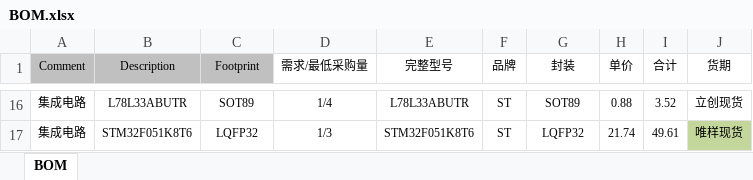
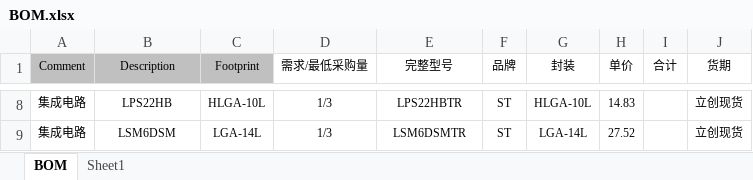
Before and after one commit to microdynamics-robot-board/sophum_imu_v1, an Excel workbook: BOM/BOM.xlsx, sheet BOM, drawn as a sheet; only a part is shown, gaps mark what is left out; values as stored, in another font and other column widths than the file's, no borders; addresses are those after the commit; the diff covers the shown part only; the diff names each change by its address in the sheet, - before the commit and + after, or states it on an @@ line.

```diff
--- a/BOM/BOM.xlsx (sheet BOM)
+++ b/BOM/BOM.xlsx (sheet BOM)
+sheet tab: Sheet1
-B8 (Description): L78L33ABUTR
+B8 (Description): LPS22HB
-C8 (Footprint): SOT89
+C8 (Footprint): HLGA-10L
-D8 (需求/最低采购量): 1/4
+D8 (需求/最低采购量): 1/3
-E8 (完整型号): L78L33ABUTR
+E8 (完整型号): LPS22HBTR
-G8 (封装): SOT89
+G8 (封装): HLGA-10L
-H8 (单价): 0.88
+H8 (单价): 14.83
-I8 (合计): 3.52
+I8 (合计): (empty)
-B9 (Description): STM32F051K8T6
+B9 (Description): LSM6DSM
-C9 (Footprint): LQFP32
+C9 (Footprint): LGA-14L
-E9 (完整型号): STM32F051K8T6
+E9 (完整型号): LSM6DSMTR
-G9 (封装): LQFP32
+G9 (封装): LGA-14L
-H9 (单价): 21.74
+H9 (单价): 27.52
-I9 (合计): 49.61
+I9 (合计): (empty)
-J9 (货期): 唯样现货
+J9 (货期): 立创现货
-J9 fill: #C3D69B
+J9 fill: none
```
Also changed, not shown: 3 added rows, 11 removed rows and 21 edited cells elsewhere in this sheet.
